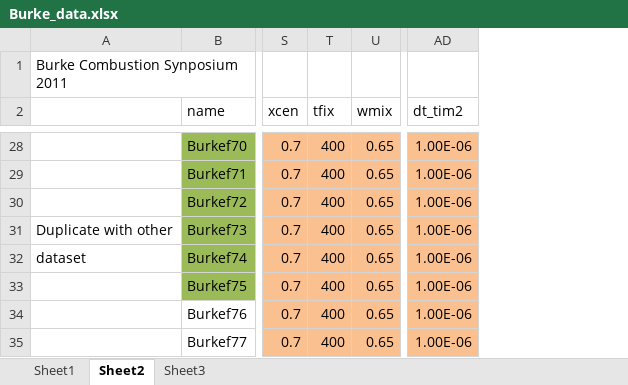
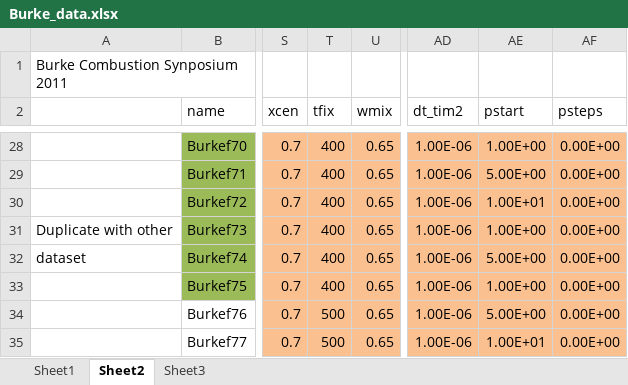
Before and after one commit to drummerdoc/UQ, an Excel workbook: src/Burke_input_files/Burke_data.xlsx, sheet Sheet2, drawn as a sheet; only a part is shown, gaps mark what is left out; values as stored, in another font and other column widths than the file's, no borders; charts and pictures not drawn; the diff covers the shown part only; the diff names each change by its address in the sheet, - before the commit and + after, or states it on an @@ line.

```diff
--- a/src/Burke_input_files/Burke_data.xlsx (sheet Sheet2)
+++ b/src/Burke_input_files/Burke_data.xlsx (sheet Sheet2)
+column AE (pstart), rows 28-35: 1.00E+00 | 5.00E+00 | 1.00E+01 | 1.00E+00 | 5.00E+00 | 1.00E+00 | 5.00E+00 | 1.00E+01
+column AF (psteps), rows 28-35: all 0.00E+00
-T34:T35 (tfix): 400
+T34:T35 (tfix): 500
```
Also changed, not shown: 12 edited cells elsewhere in this sheet, sheet Sheet1, charts or pictures, 1 other file.
